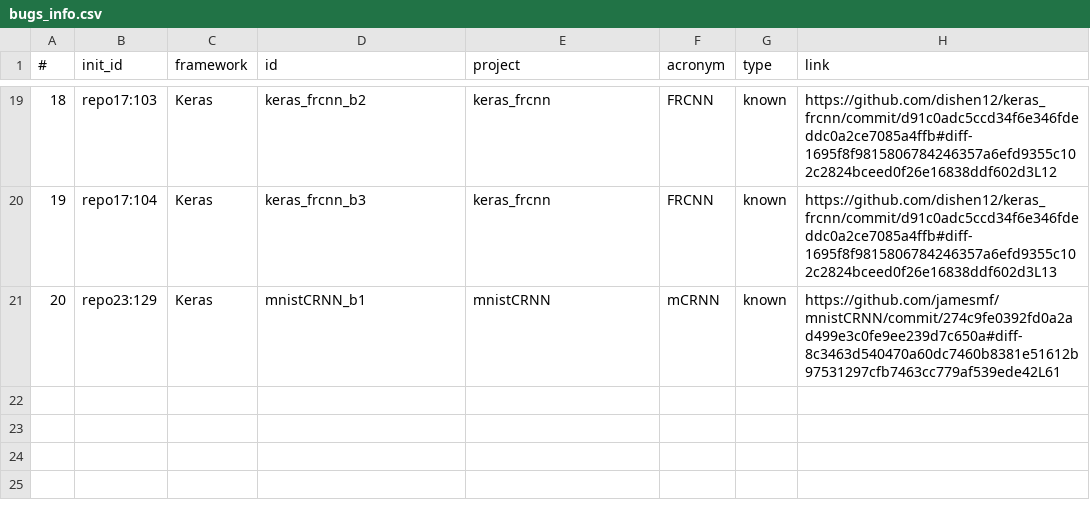
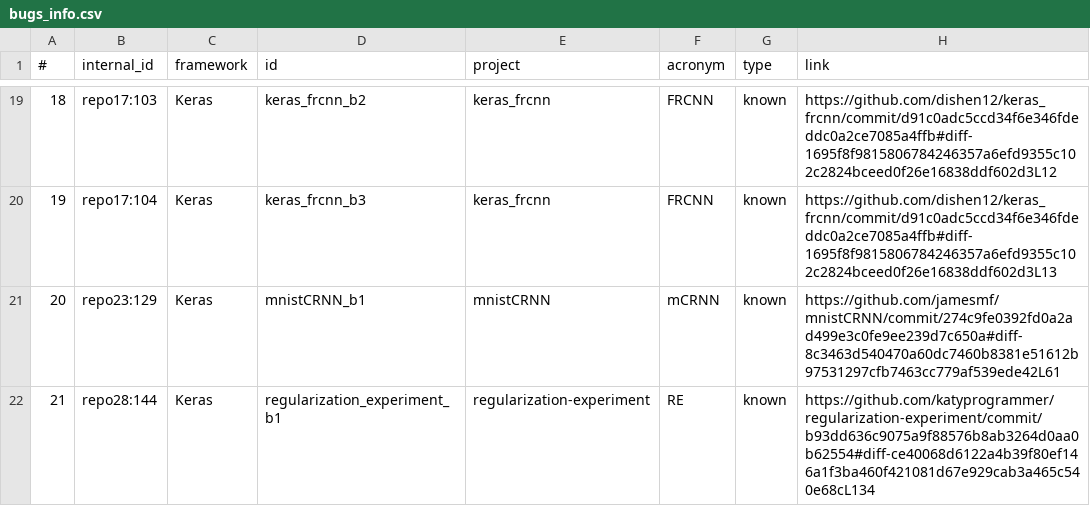
Before and after one commit to atom-sw/annotest-subjects, a CSV file: bugs_info.csv, drawn as a sheet; only a part is shown, gaps mark what is left out; the diff names each change by its address in the sheet, - before the commit and + after, or states it on an @@ line.

Commit message:
Update bugs info csv file

```diff
--- a/bugs_info.csv
+++ b/bugs_info.csv
-B1: init_id
+B1: internal_id
+row 22: 21 | repo28:144 | Keras | regularization_experiment_b1 | regularization-experiment | RE | known | https://github.com/katyprogrammer/regularization-experiment/commit/b93dd636c9075a9f88576b8ab3264d0aa0b62554#diff-ce40068d6122a4b39f80ef146a1f3ba460f421081d67e929cab3a465c540e68cL134
```
